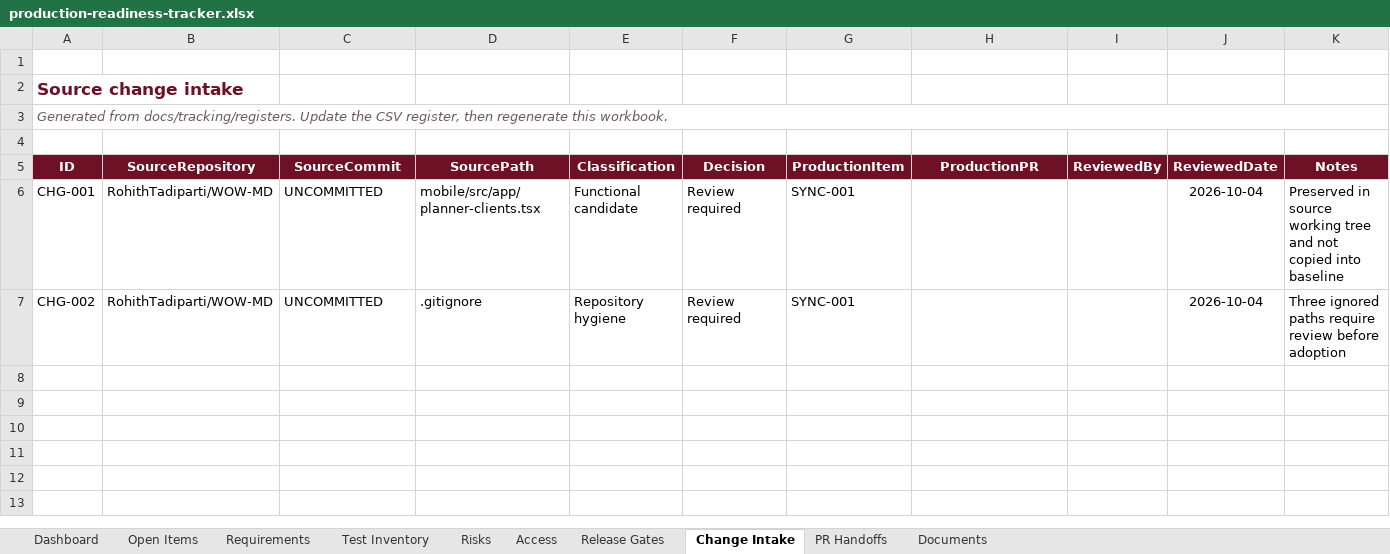
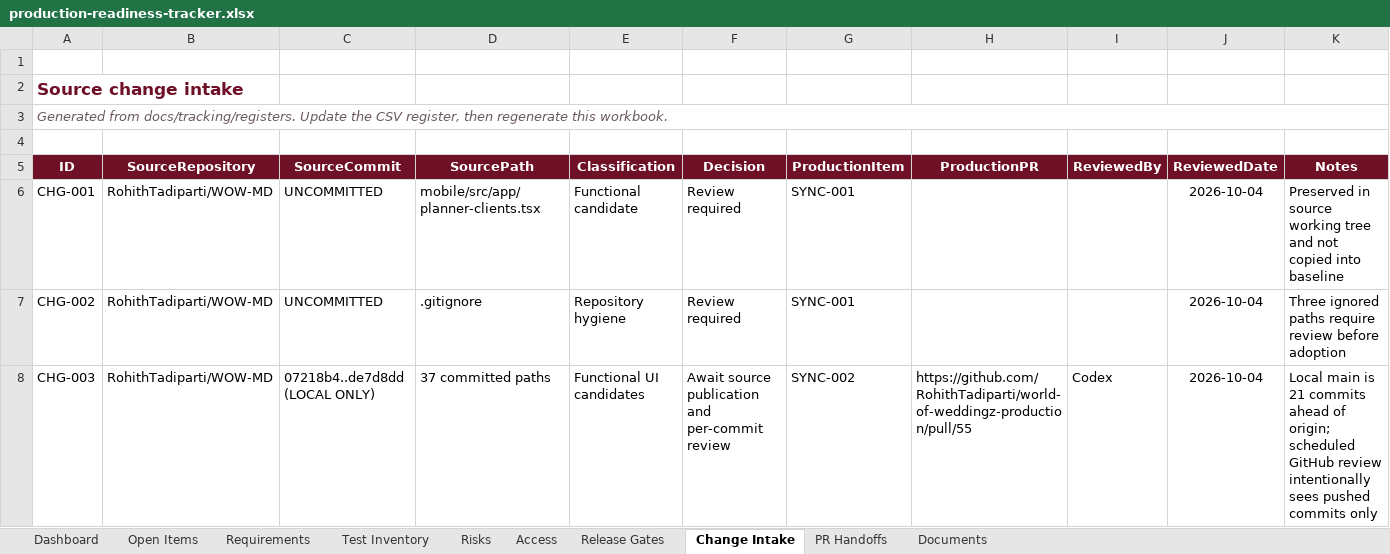
Before and after one commit to RohithTadiparti/world-of-weddingz-production, an Excel workbook: docs/tracking/production-readiness-tracker.xlsx, sheet Change Intake, drawn as a sheet; values as stored, in another font and other column widths than the file's, no borders; table styles not drawn; the diff names each change by its address in the sheet, - before the commit and + after, or states it on an @@ line.

Commit message:
[SYNC-002] Add gated periodic source synchronization (#55)
* feat: add deterministic source synchronization report

* ci: schedule gated source change reviews

* ci: require reviewed WOW mirrors for shared changes

* docs: record gated synchronization evidence

* fix: fetch pull request history for mirror gate

---------

Co-authored-by: RohithTadiparti <326478345+RohithTadiparti@users.noreply.github.com>

```diff
--- a/docs/tracking/production-readiness-tracker.xlsx (sheet Change Intake)
+++ b/docs/tracking/production-readiness-tracker.xlsx (sheet Change Intake)
+row 8: CHG-003 | RohithTadiparti/WOW-MD | 07218b4..de7d8dd (LOCAL ONLY) | 37 committed paths | Functional UI candidates | Await source publication and per-commit review | SYNC-002 | https://github.com/RohithTadiparti/world-of-weddingz-production/pull/55 | Codex | 2026-10-04 | Local main is 21 commits ahead of origin; scheduled GitHub review intentionally sees pushed commits only
```
Also changed, not shown: sheet PR Handoffs, sheet Documents, sheet Access, sheet Test Inventory, sheet Dashboard, sheet Open Items, charts or pictures, 18 other files.
